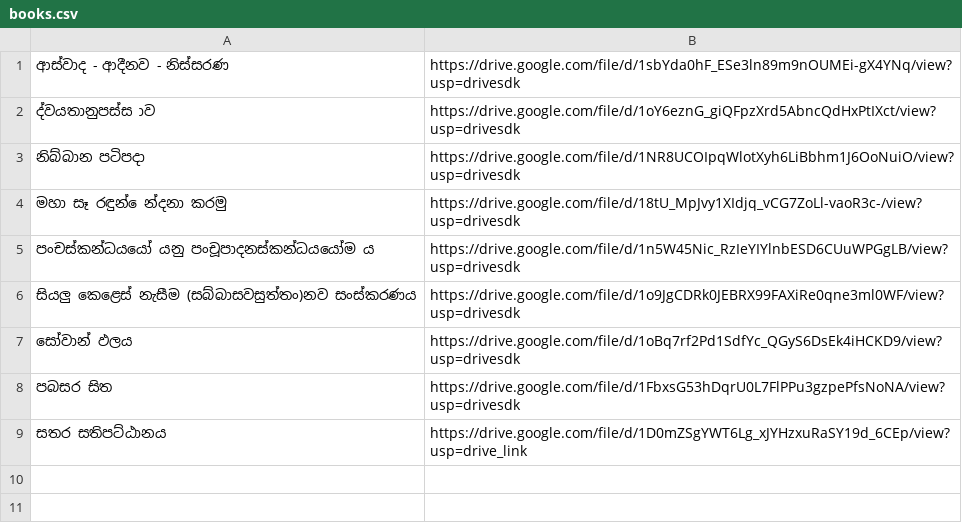
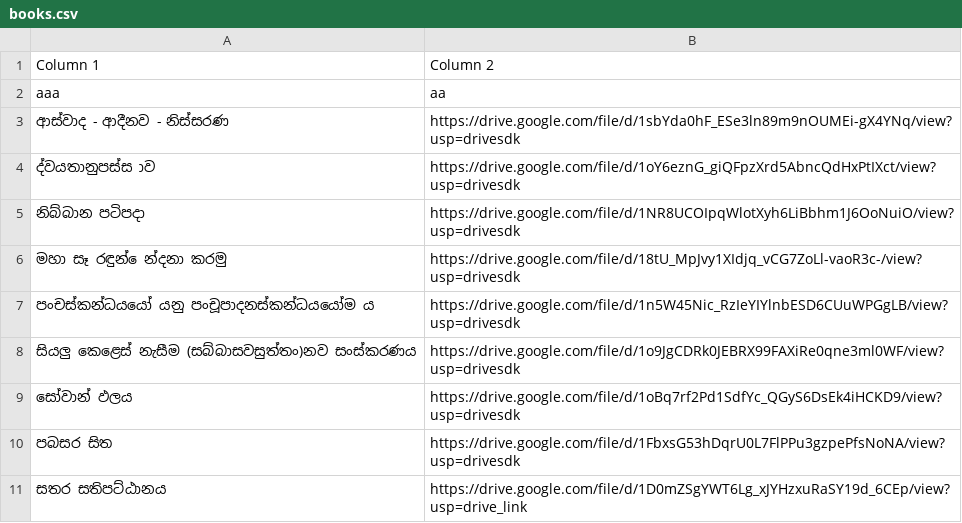
Before and after one commit to lowthuru-arana-radio/files, a CSV file: books.csv, drawn as a sheet; the diff names each change by its address in the sheet, - before the commit and + after, or states it on an @@ line.

Commit message:
Update books.csv from editor

```diff
--- a/books.csv
+++ b/books.csv
+row 1: Column 1 | Column 2
+row 2: aaa | aa
```
